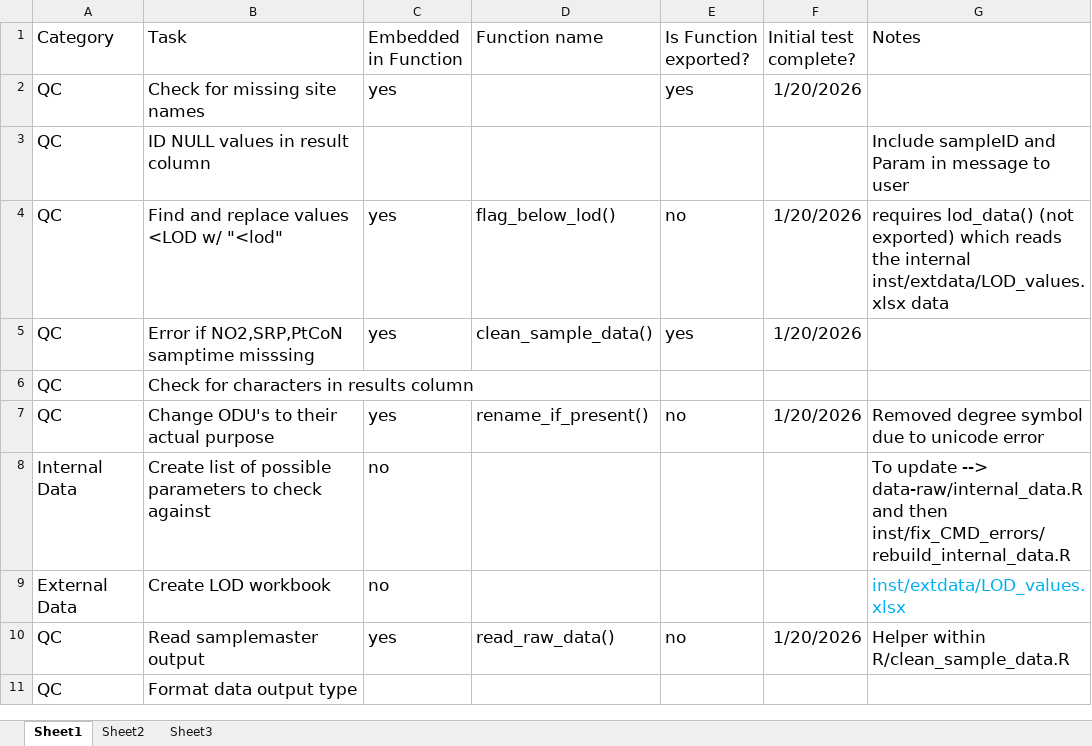
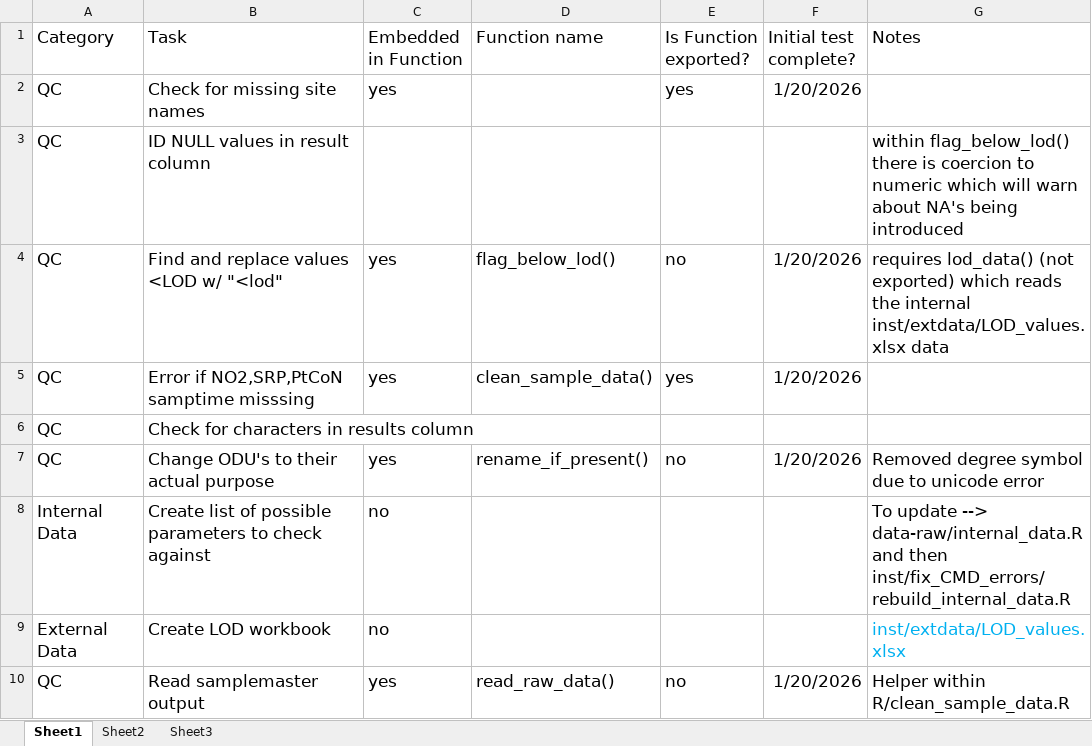
Before and after one commit to upstatefreshwater/UFIlab, an Excel workbook: inst/TaskList.xlsx, sheet Sheet1, drawn as a sheet; only a part is shown; the shorter side is filled out with more unchanged rows; values as stored, in another font and other column widths than the file's, no borders; the diff names each change by its address in the sheet, - before the commit and + after, or states it on an @@ line.

Commit message:
issue with cleaned data save

```diff
--- a/inst/TaskList.xlsx (sheet Sheet1)
+++ b/inst/TaskList.xlsx (sheet Sheet1)
-G3 (Notes): Include sampleID and Param in message to user
+G3 (Notes): within flag_below_lod() there is coercion to numeric which will warn about NA's being introduced
```
Also changed, not shown: 2 other files.
